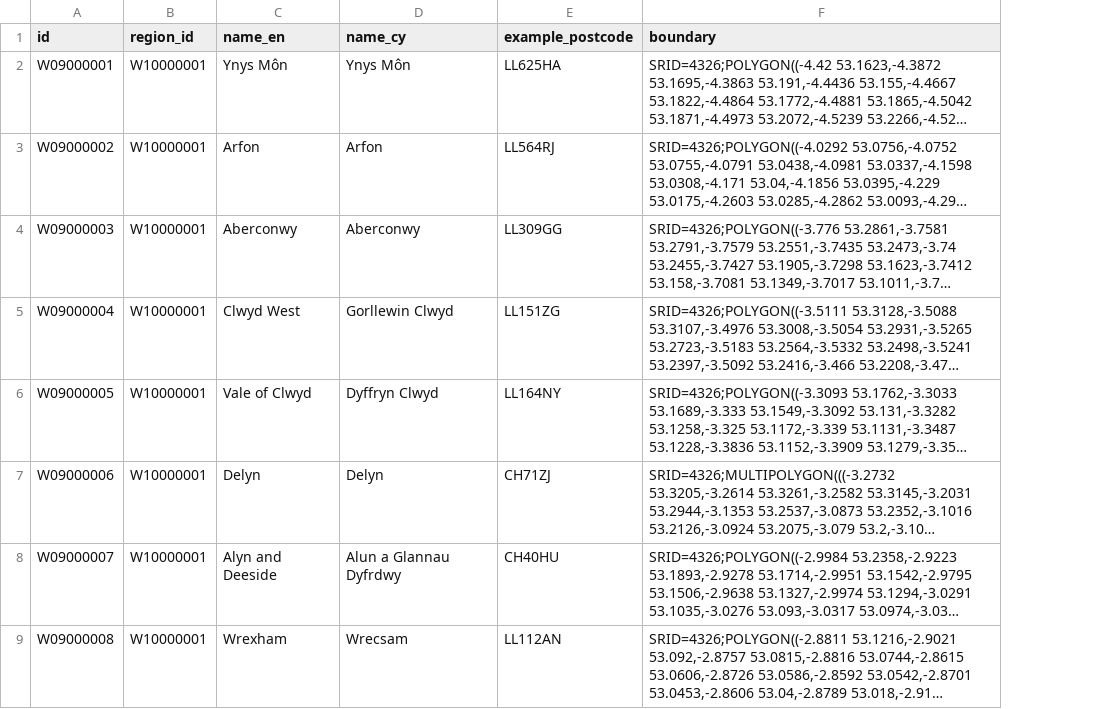
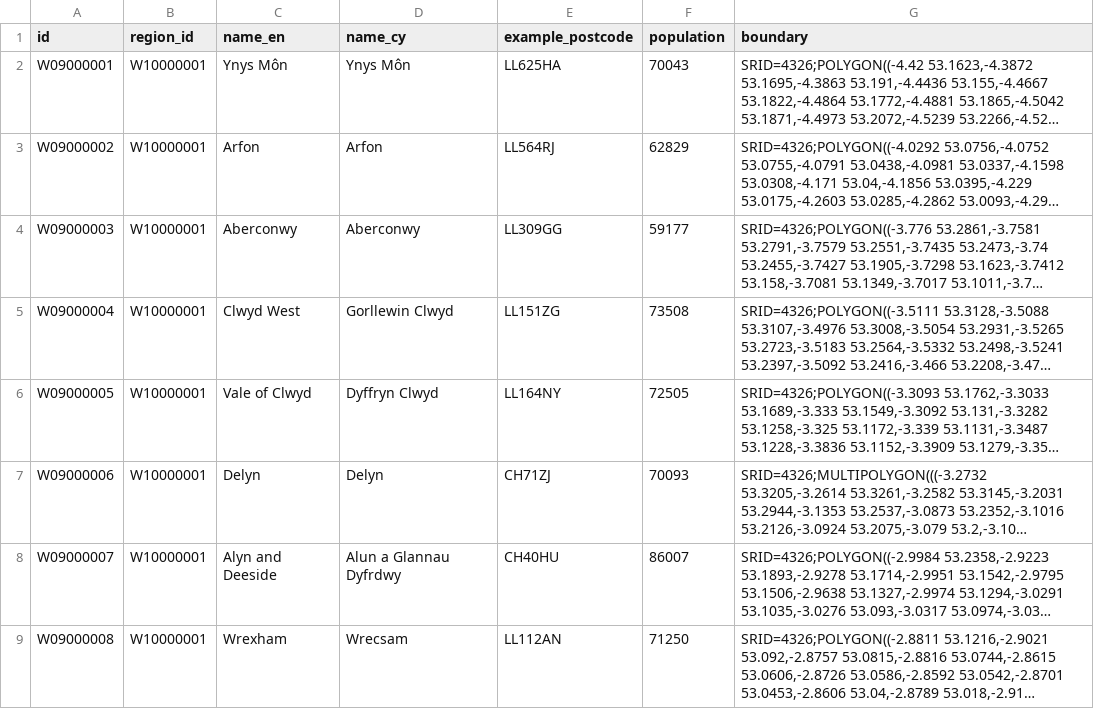
Before and after one commit to alphagov/e-petitions, a CSV file: data/constituencies.csv, drawn as a sheet; only a part is shown; long unchanged cells end in …; the diff names each change by its address in the sheet, - before the commit and + after, or states it on an @@ line.

Commit message:
Move population data to models

```diff
--- a/data/constituencies.csv
+++ b/data/constituencies.csv
+column F (population), rows 2-9: 70043 | 62829 | 59177 | 73508 | 72505 | 70093 | 86007 | 71250
```
Also changed, not shown: data/regions.csv, 10 other files.
